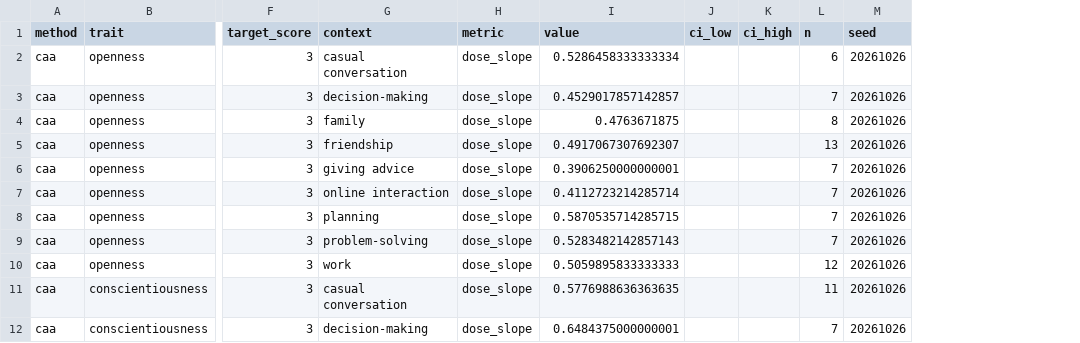
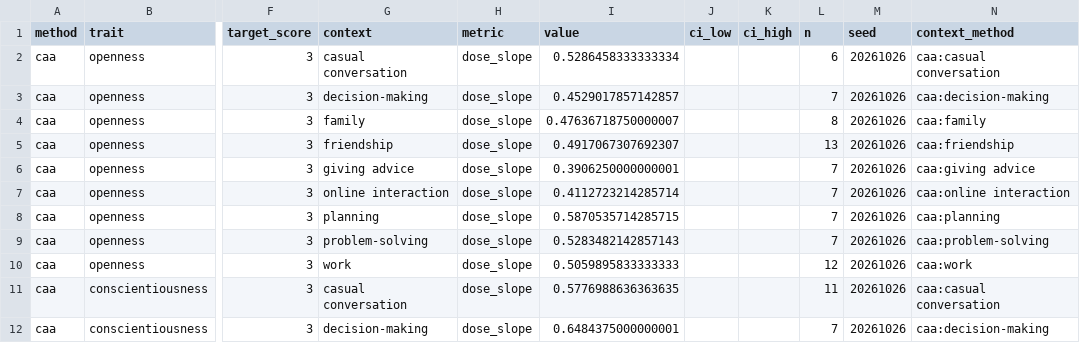
Before and after one commit to beedle2017/llm-personality-conditioning, a CSV file: artifacts/steering/figures/context_slopes.csv, drawn as a sheet; only a part is shown, gaps mark what is left out; the diff covers the shown part only; the diff names each change by its address in the sheet, - before the commit and + after, or states it on an @@ line.

```diff
--- a/artifacts/steering/figures/context_slopes.csv
+++ b/artifacts/steering/figures/context_slopes.csv
+column N (context_method), rows 2-12: caa:casual conversation | caa:decision-making | caa:family | caa:friendship | caa:giving advice | caa:online interaction | caa:planning | caa:problem-solving | caa:work | caa:casual conversation | caa:decision-making
-I4 (value): 0.4763671875
+I4 (value): 0.47636718750000007
```
Also changed, not shown: 12 added rows and 11 edited cells elsewhere in this file, artifacts/steering/figures/k_calibration.csv, artifacts/steering/figures/layer_sweep.csv, 22 other files.
